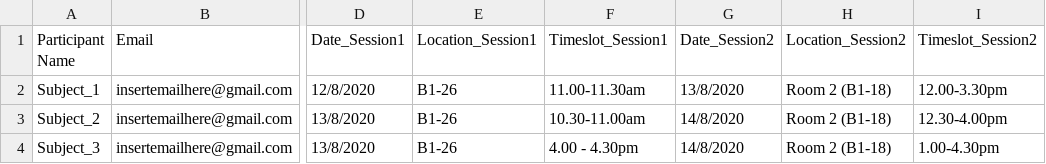
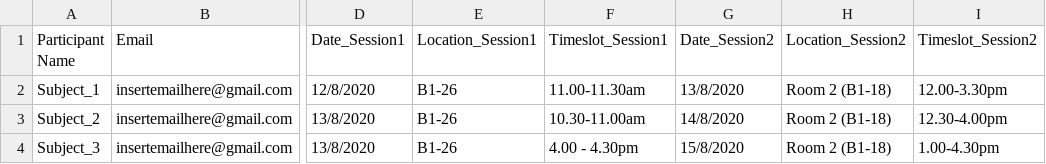
Before and after one commit to zen-juen/AutoRemind, a CSV file: example_scheduled.csv, drawn as a sheet; only a part is shown, gaps mark what is left out; the diff names each change by its address in the sheet, - before the commit and + after, or states it on an @@ line.

```diff
--- a/example_scheduled.csv
+++ b/example_scheduled.csv
-G4 (Date_Session2): 14/8/2020
+G4 (Date_Session2): 15/8/2020
```
Also changed, not shown: 7 other files.
